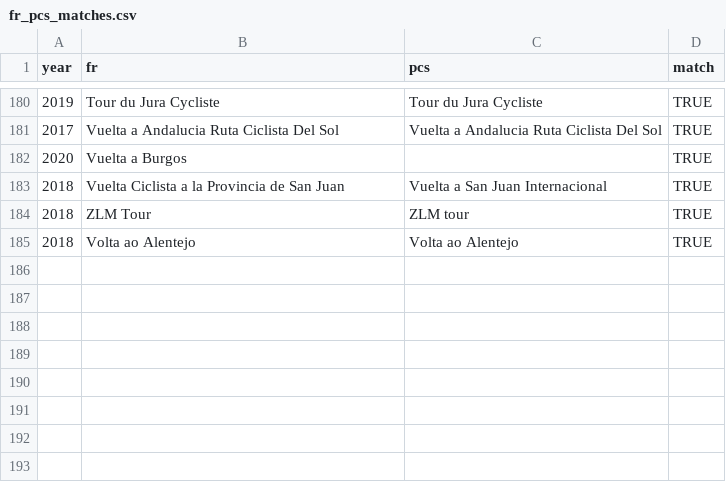
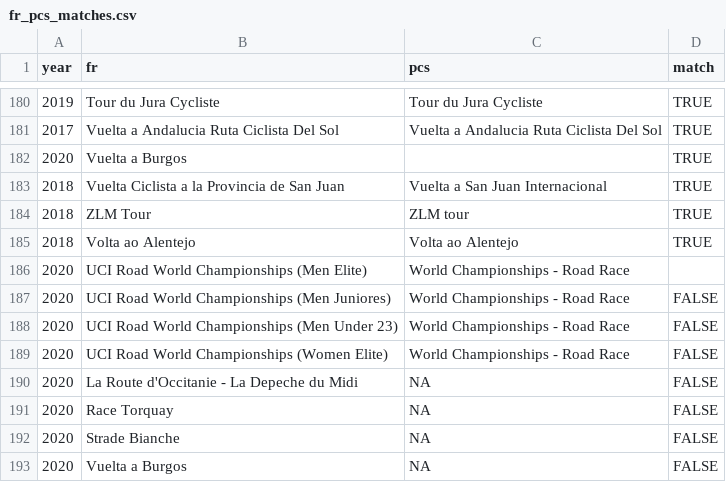
Before and after one commit to jalnichols/p-c, a CSV file: fr_pcs_matches.csv, drawn as a sheet; only a part is shown, gaps mark what is left out; the diff names each change by its address in the sheet, - before the commit and + after, or states it on an @@ line.

```diff
--- a/fr_pcs_matches.csv
+++ b/fr_pcs_matches.csv
+row 186: 2020 | UCI Road World Championships (Men Elite) | World Championships - Road Race
+row 187: 2020 | UCI Road World Championships (Men Juniores) | World Championships - Road Race | FALSE
+row 188: 2020 | UCI Road World Championships (Men Under 23) | World Championships - Road Race | FALSE
+row 189: 2020 | UCI Road World Championships (Women Elite) | World Championships - Road Race | FALSE
+row 190: 2020 | La Route d'Occitanie - La Depeche du Midi | NA | FALSE
+row 191: 2020 | Race Torquay | NA | FALSE
+row 192: 2020 | Strade Bianche | NA | FALSE
+row 193: 2020 | Vuelta a Burgos | NA | FALSE
```
Also changed, not shown: cleaned-stage-type-pcs.csv, 5 other files.
